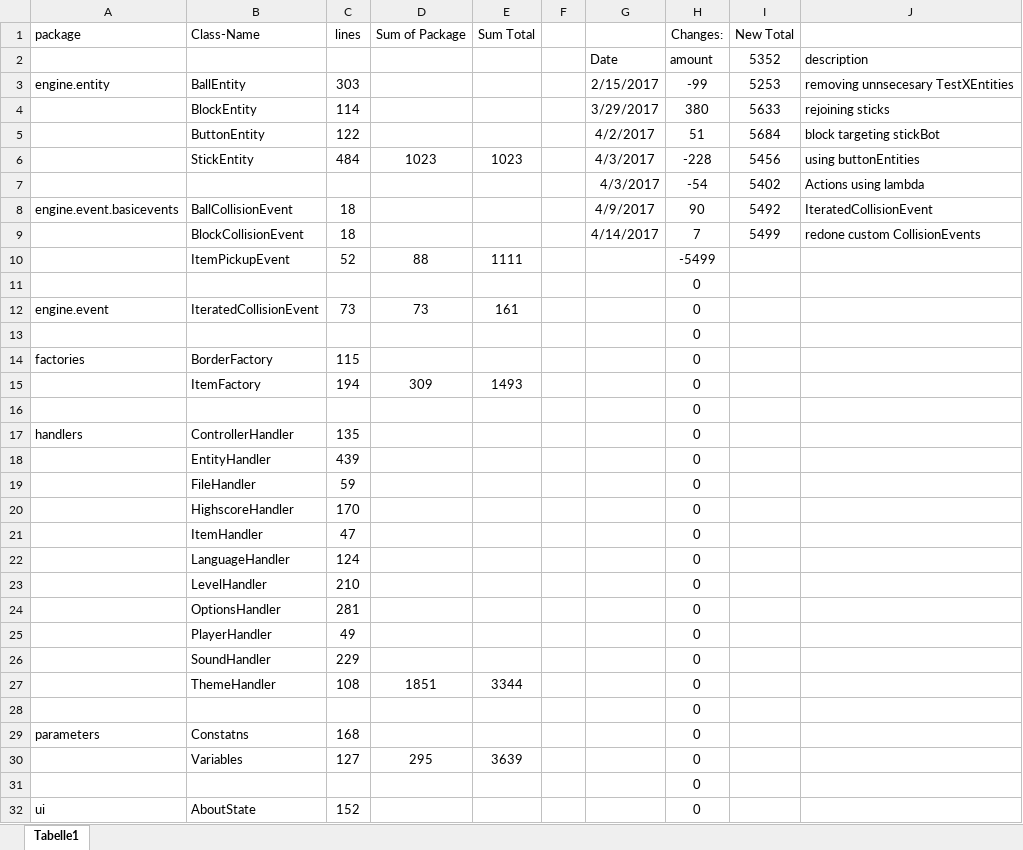
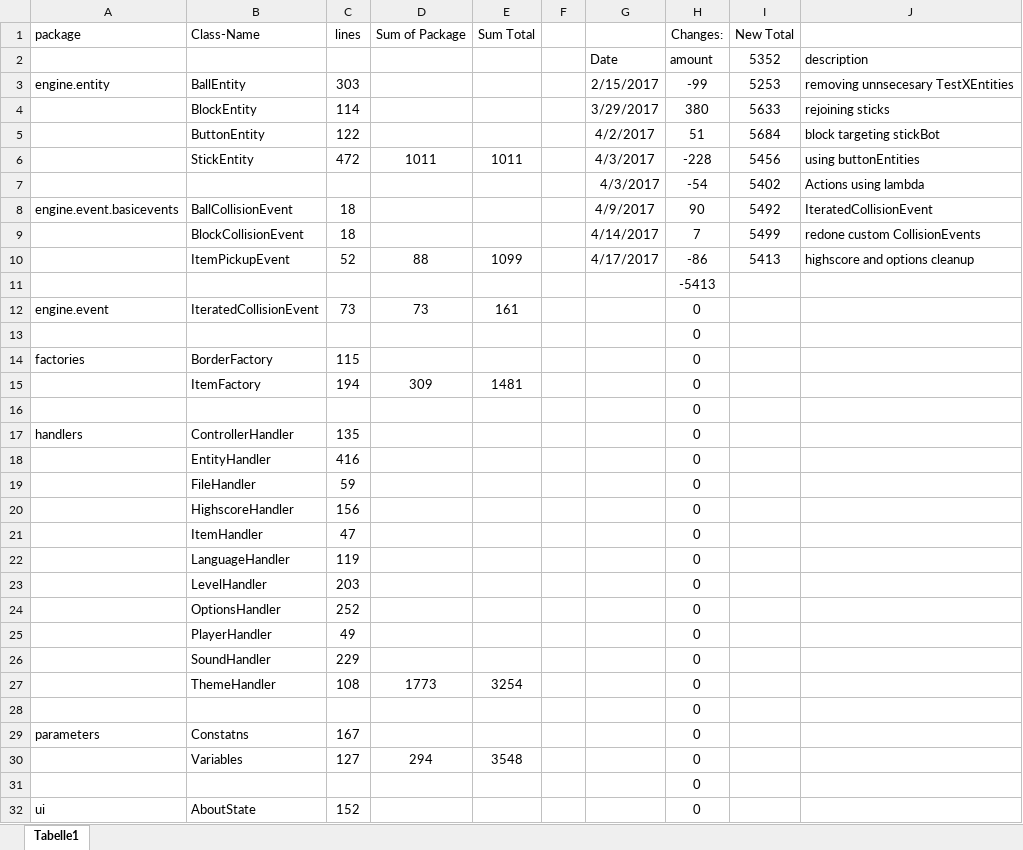
Before and after one commit to Andreas-Doerr/Breakout, an Excel workbook: doc.xlsx, sheet Tabelle1, drawn as a sheet; only a part is shown; values as stored, in another font and other column widths than the file's, no borders; the diff covers the shown part only; the diff names each change by its address in the sheet, - before the commit and + after, or states it on an @@ line.

```diff
--- a/doc.xlsx (sheet Tabelle1)
+++ b/doc.xlsx (sheet Tabelle1)
-C6 (lines): 484
+C6 (lines): 472
-D6 (Sum of Package): 1023
+D6 (Sum of Package): 1011
-E6 (Sum Total): 1023
+E6 (Sum Total): 1011
-E10 (Sum Total): 1111
+E10 (Sum Total): 1099
-G10: (empty)
+G10: 4/17/2017
-H10 (Changes:): -5499
+H10 (Changes:): -86
-I10 (New Total): (empty)
+I10 (New Total): 5413
-J10: (empty)
+J10: highscore and options cleanup
-H11 (Changes:): 0
+H11 (Changes:): -5413
-E15 (Sum Total): 1493
+E15 (Sum Total): 1481
-C18 (lines): 439
+C18 (lines): 416
-C20 (lines): 170
+C20 (lines): 156
-C22 (lines): 124
+C22 (lines): 119
-C23 (lines): 210
+C23 (lines): 203
-C24 (lines): 281
+C24 (lines): 252
-D27 (Sum of Package): 1851
+D27 (Sum of Package): 1773
-E27 (Sum Total): 3344
+E27 (Sum Total): 3254
-C29 (lines): 168
+C29 (lines): 167
-D30 (Sum of Package): 295
+D30 (Sum of Package): 294
-E30 (Sum Total): 3639
+E30 (Sum Total): 3548
```
Also changed, not shown: 6 edited cells elsewhere in this sheet, 1 other file.
